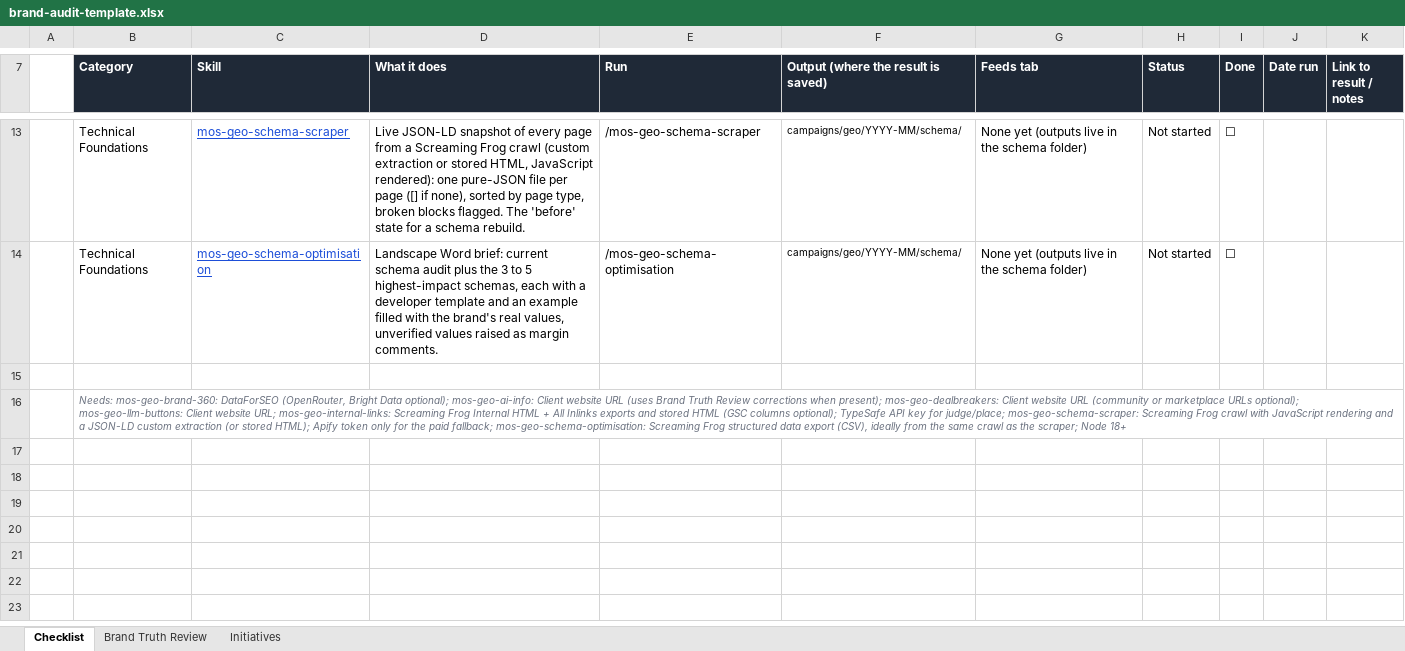
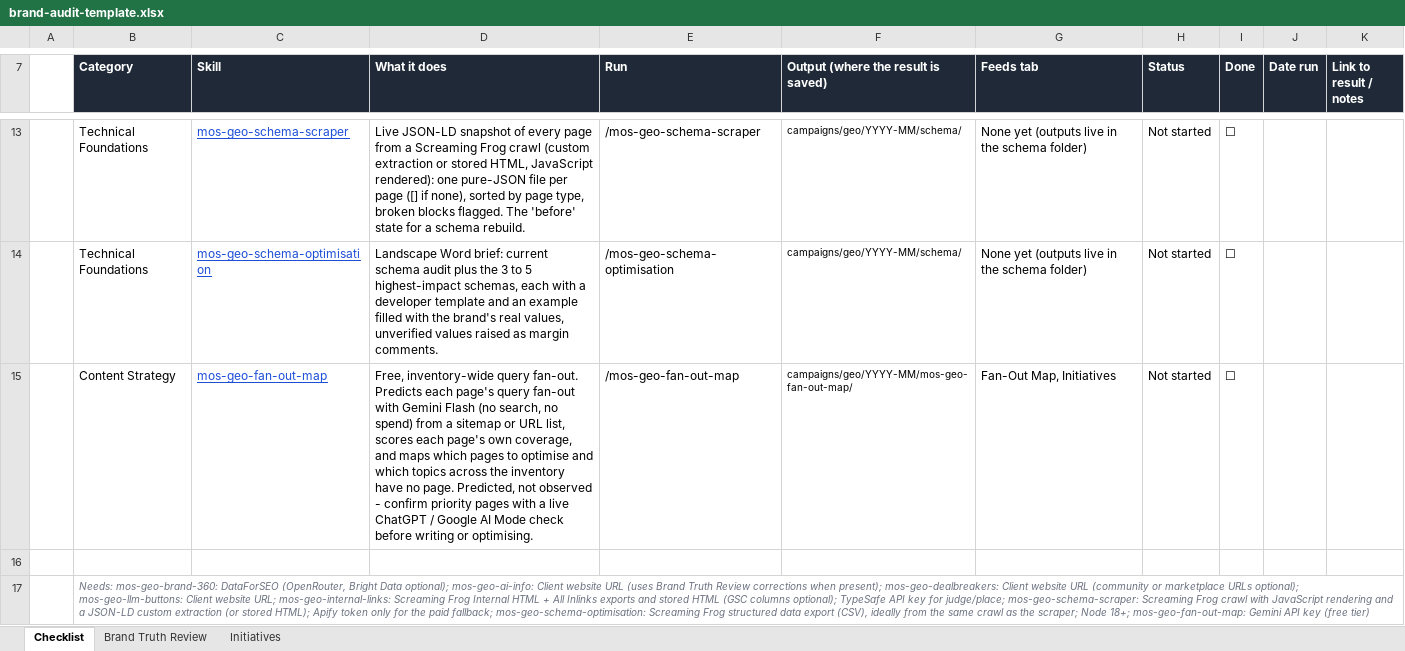
Before and after one commit to the-vibe-marketing-lab/mos-geo-skills, an Excel workbook: _shared/brand-audit/brand-audit-template.xlsx, sheet Checklist, drawn as a sheet; only a part is shown, gaps mark what is left out; values as stored, in another font and other column widths than the file's, no borders; conditional formats not drawn; addresses are those after the commit; the diff names each change by its address in the sheet, - before the commit and + after, or states it on an @@ line.

```diff
--- a/_shared/brand-audit/brand-audit-template.xlsx (sheet Checklist)
+++ b/_shared/brand-audit/brand-audit-template.xlsx (sheet Checklist)
+row 15:  | Content Strategy | mos-geo-fan-out-map | Free, inventory-wide query fan-out. Predicts each page's query fan-out with Gemini Flash (no search, no spend) from a sitemap or URL list, scores each page's own coverage, and maps which pages to optimise and which topics across the inventory have no page. Predicted, not observed - confirm priority pages with a live ChatGPT / Google AI Mode check before writing or optimising. | /mos-geo-fan-out-map | campaigns/geo/YYYY-MM/mos-geo-fan-out-map/ | Fan-Out Map, Initiatives | Not started | ☐
-B17 (Category): …scraper; Node 18+
+B17 (Category): …scraper; Node 18+; mos-geo-fan-out-map: Gemini API key (free tier)
```
Also changed, not shown: 8 other files.
